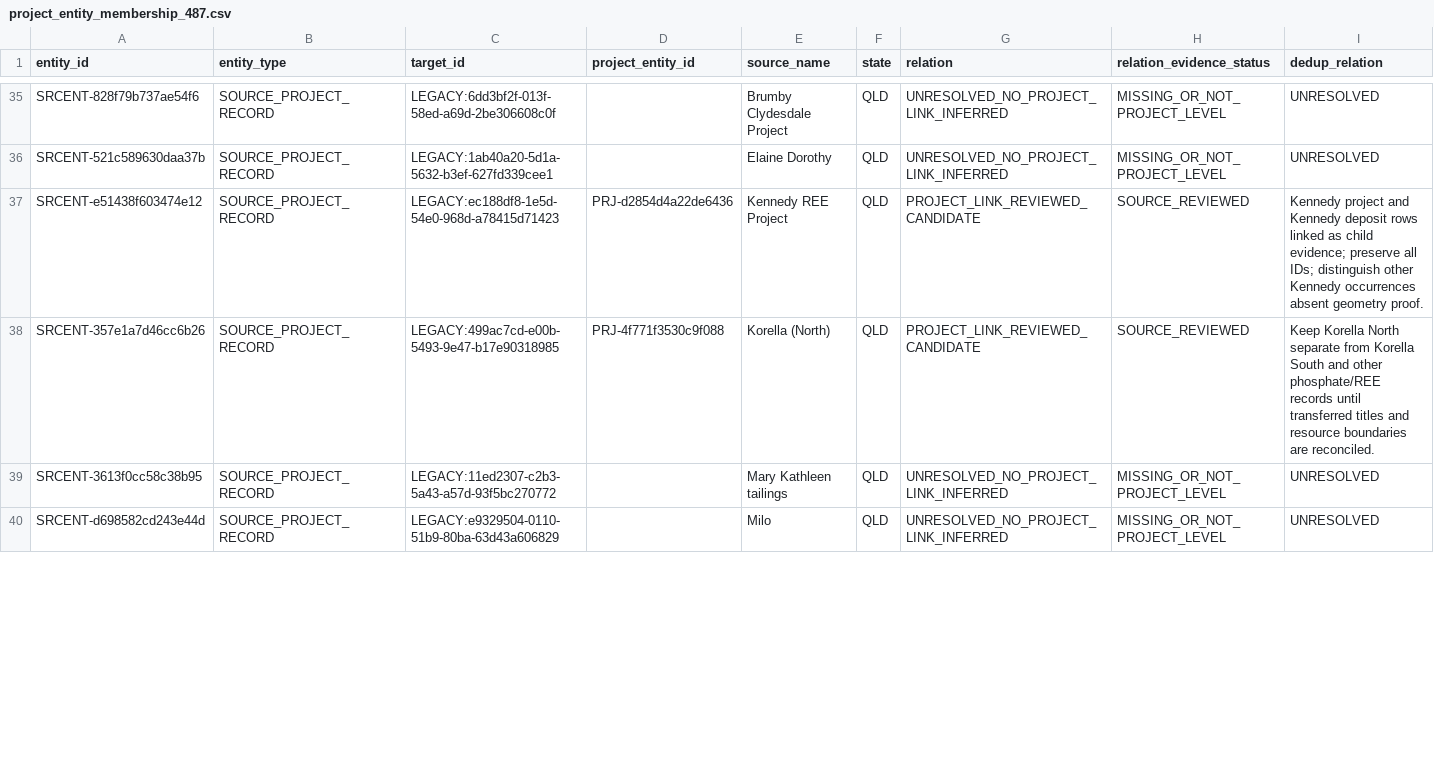
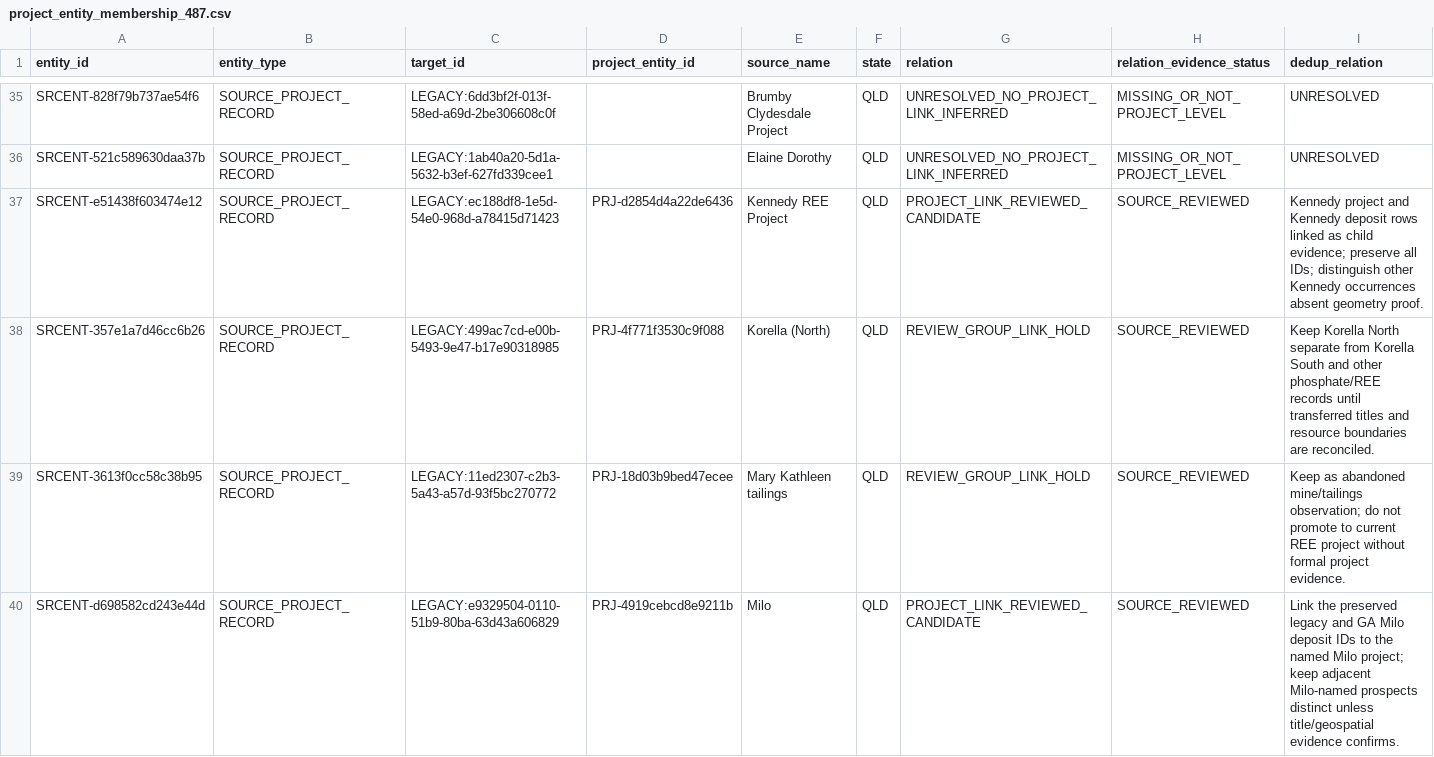
Before and after one commit to lleeoo0611-stack/AU_REE, a CSV file: outputs/project_entity_membership_487.csv, drawn as a sheet; only a part is shown, gaps mark what is left out; the diff covers the shown part only; the diff names each change by its address in the sheet, - before the commit and + after, or states it on an @@ line.

Commit message:
Fix target ID delimiters and reconcile 487 census links
* Fix and audit 487 target ID list parsing

* Fix and audit 487 target ID list parsing

* Fix and audit 487 target ID list parsing

* Fix and audit 487 target ID list parsing

* Fix and audit 487 target ID list parsing

* Fix and audit 487 target ID list parsing

* Fix and audit 487 target ID list parsing

* Fix and audit 487 target ID list parsing

* Fix and audit 487 target ID list parsing

* Fix and audit 487 target ID list parsing

* Fix and audit 487 target ID list parsing

* Fix and audit 487 target ID list parsing

* Correct latest release linkage totals to 46 and 441

```diff
--- a/outputs/project_entity_membership_487.csv
+++ b/outputs/project_entity_membership_487.csv
-G38 (relation): PROJECT_LINK_REVIEWED_CANDIDATE
+G38 (relation): REVIEW_GROUP_LINK_HOLD
-D39 (project_entity_id): (empty)
+D39 (project_entity_id): PRJ-18d03b9bed47ecee
-G39 (relation): UNRESOLVED_NO_PROJECT_LINK_INFERRED
+G39 (relation): REVIEW_GROUP_LINK_HOLD
-H39:H40 (relation_evidence_status): MISSING_OR_NOT_PROJECT_LEVEL
+H39:H40 (relation_evidence_status): SOURCE_REVIEWED
-I39 (dedup_relation): UNRESOLVED
+I39 (dedup_relation): Keep as abandoned mine/tailings observation; do not promote to current REE project without formal project evidence.
-D40 (project_entity_id): (empty)
+D40 (project_entity_id): PRJ-4919cebcd8e9211b
-G40 (relation): UNRESOLVED_NO_PROJECT_LINK_INFERRED
+G40 (relation): PROJECT_LINK_REVIEWED_CANDIDATE
-I40 (dedup_relation): UNRESOLVED
+I40 (dedup_relation): Link the preserved legacy and GA Milo deposit IDs to the named Milo project; keep adjacent Milo-named prospects distinct unless title/geospatial evidence confirms.
```
Also changed, not shown: 89 edited cells elsewhere in this file, outputs/project_evidence_register.csv, outputs/quality_gate_487.csv, 10 other files.
